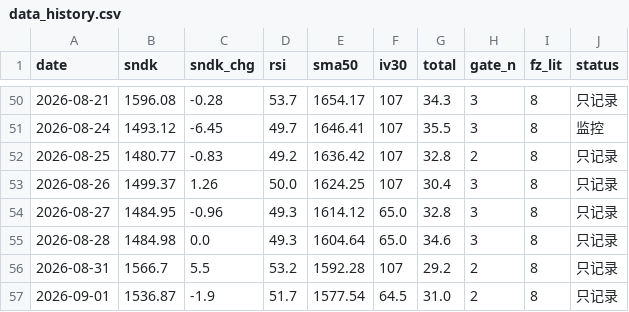
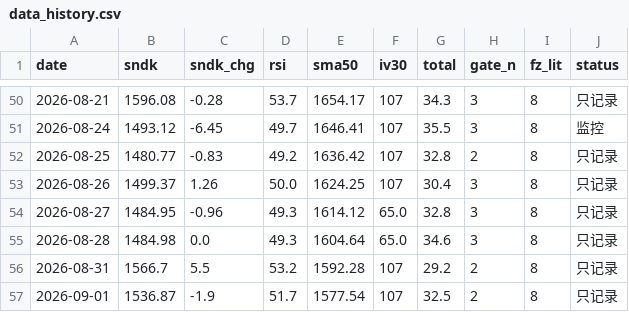
Before and after one commit to nelpower/sandisk-scorecard, a CSV file: data_history.csv, drawn as a sheet; only a part is shown, gaps mark what is left out.

```diff
--- a/data_history.csv
+++ b/data_history.csv
@@ -56,2 +56,2 @@ date,sndk,sndk_chg,rsi,sma50,iv30,total,gate_n,fz_lit,status
 2026-08-31,1566.7,5.5,53.2,1592.28,107,29.2,2,8,只记录
-2026-09-01,1536.87,-1.9,51.7,1577.54,64.5,31.0,2,8,只记录
+2026-09-01,1536.87,-1.9,51.7,1577.54,107,32.5,2,8,只记录
```
Also changed, not shown: 2 other files.
